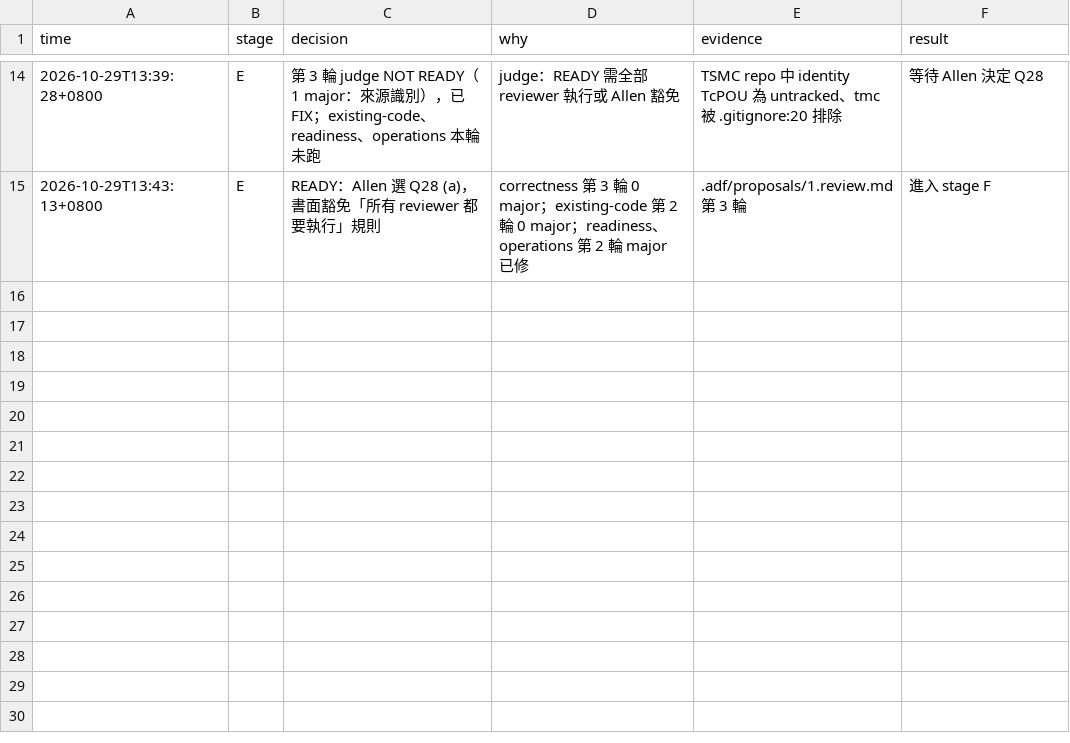
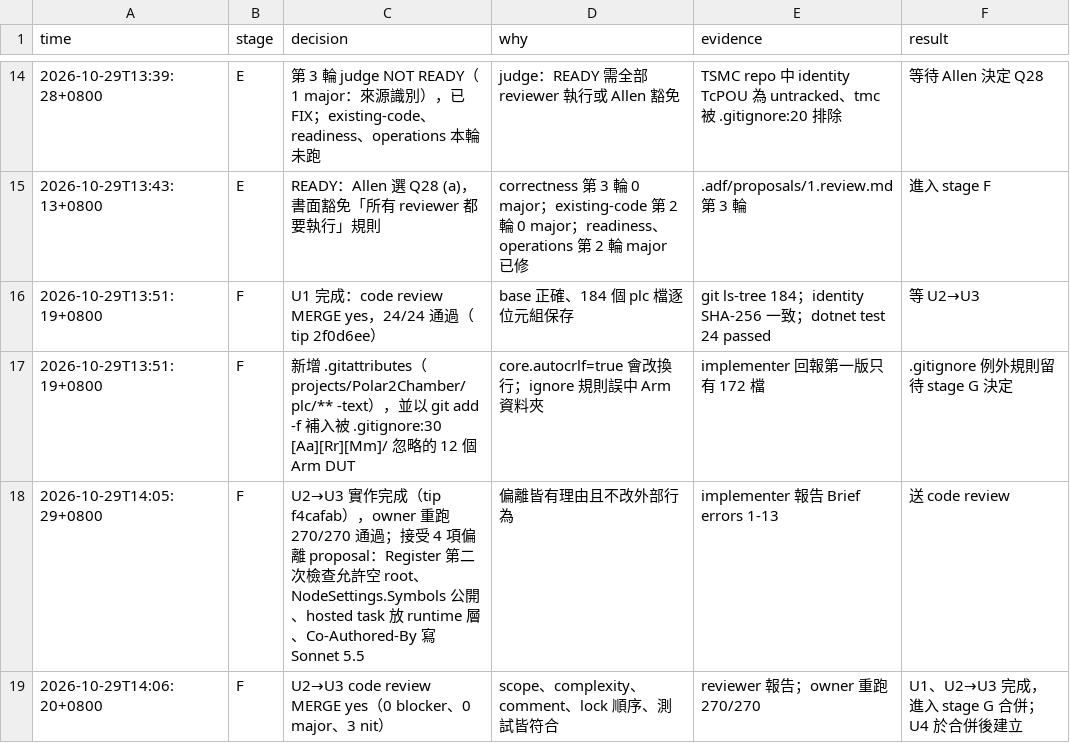
Before and after one commit to KaiJuY/ADS_PLCSimulator, a TSV file: .adf/log/1.tsv, drawn as a sheet; only a part is shown, gaps mark what is left out; the diff names each change by its address in the sheet, - before the commit and + after, or states it on an @@ line.

```diff
--- a/.adf/log/1.tsv
+++ b/.adf/log/1.tsv
+row 16: 2026-10-29T13:51:19+0800 | F | U1 完成：code review MERGE yes，24/24 通過（tip 2f0d6ee） | base 正確、184 個 plc 檔逐位元組保存 | git ls-tree 184；identity SHA-256 一致；dotnet test 24 passed | 等 U2→U3
+row 17: 2026-10-29T13:51:19+0800 | F | 新增 .gitattributes（projects/Polar2Chamber/plc/** -text），並以 git add -f 補入被 .gitignore:30 [Aa][Rr][Mm]/ 忽略的 12 個 Arm DUT | core.autocrlf=true 會改換行；ignore 規則誤中 Arm 資料夾 | implementer 回報第一版只有 172 檔 | .gitignore 例外規則留待 stage G 決定
+row 18: 2026-10-29T14:05:29+0800 | F | U2→U3 實作完成（tip f4cafab），owner 重跑 270/270 通過；接受 4 項偏離 proposal：Register 第二次檢查允許空 root、NodeSettings.Symbols 公開、hosted task 放 runtime 層、Co-Authored-By 寫 Sonnet 5.5 | 偏離皆有理由且不改外部行為 | implementer 報告 Brief errors 1-13 | 送 code review
+row 19: 2026-10-29T14:06:20+0800 | F | U2→U3 code review MERGE yes（0 blocker、0 major、3 nit） | scope、complexity、comment、lock 順序、測試皆符合 | reviewer 報告；owner 重跑 270/270 | U1、U2→U3 完成，進入 stage G 合併；U4 於合併後建立
```
